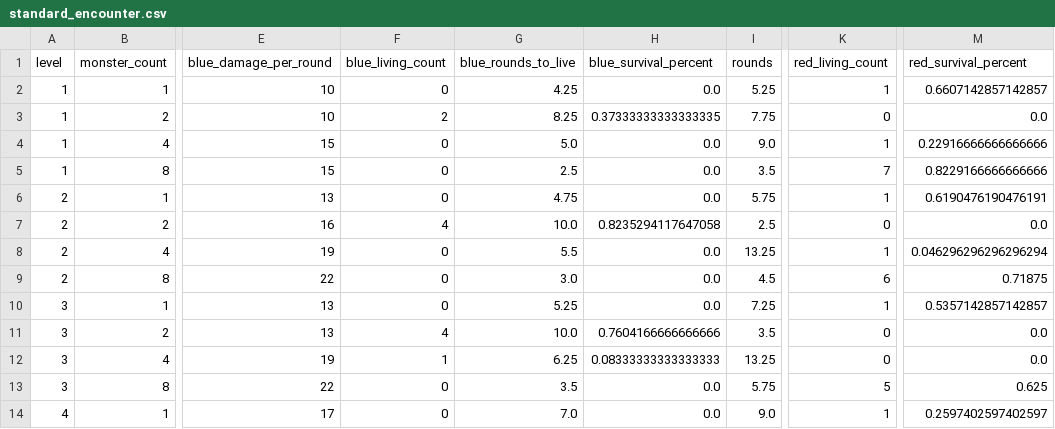
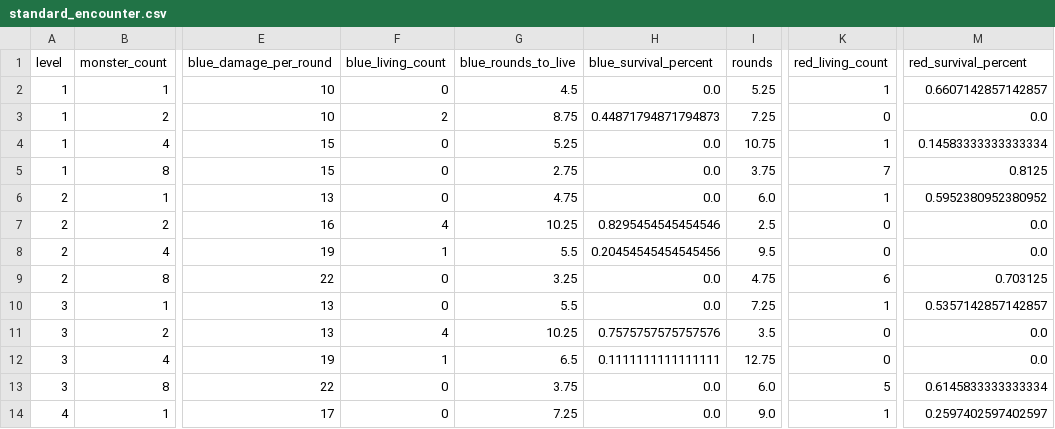
Before and after one commit to Vadskye/Rise, a CSV file: rust/combat_results/standard_encounter.csv, drawn as a sheet; only a part is shown, gaps mark what is left out; the diff covers the shown part only; the diff names each change by its address in the sheet, - before the commit and + after, or states it on an @@ line.

```diff
--- a/rust/combat_results/standard_encounter.csv
+++ b/rust/combat_results/standard_encounter.csv
-G2 (blue_rounds_to_live): 4.25
+G2 (blue_rounds_to_live): 4.5
-G3 (blue_rounds_to_live): 8.25
+G3 (blue_rounds_to_live): 8.75
-H3 (blue_survival_percent): 0.37333333333333335
+H3 (blue_survival_percent): 0.44871794871794873
-I3 (rounds): 7.75
+I3 (rounds): 7.25
-G4 (blue_rounds_to_live): 5.0
+G4 (blue_rounds_to_live): 5.25
-I4 (rounds): 9.0
+I4 (rounds): 10.75
-M4 (red_survival_percent): 0.22916666666666666
+M4 (red_survival_percent): 0.14583333333333334
-G5 (blue_rounds_to_live): 2.5
+G5 (blue_rounds_to_live): 2.75
-I5 (rounds): 3.5
+I5 (rounds): 3.75
-M5 (red_survival_percent): 0.8229166666666666
+M5 (red_survival_percent): 0.8125
-I6 (rounds): 5.75
+I6 (rounds): 6.0
-M6 (red_survival_percent): 0.6190476190476191
+M6 (red_survival_percent): 0.5952380952380952
-G7 (blue_rounds_to_live): 10.0
+G7 (blue_rounds_to_live): 10.25
-H7 (blue_survival_percent): 0.8235294117647058
+H7 (blue_survival_percent): 0.8295454545454546
-F8 (blue_living_count): 0
+F8 (blue_living_count): 1
-H8 (blue_survival_percent): 0.0
+H8 (blue_survival_percent): 0.20454545454545456
-I8 (rounds): 13.25
+I8 (rounds): 9.5
-K8 (red_living_count): 1
+K8 (red_living_count): 0
-M8 (red_survival_percent): 0.046296296296296294
+M8 (red_survival_percent): 0.0
-G9 (blue_rounds_to_live): 3.0
+G9 (blue_rounds_to_live): 3.25
-I9 (rounds): 4.5
+I9 (rounds): 4.75
-M9 (red_survival_percent): 0.71875
+M9 (red_survival_percent): 0.703125
-G10 (blue_rounds_to_live): 5.25
+G10 (blue_rounds_to_live): 5.5
-G11 (blue_rounds_to_live): 10.0
+G11 (blue_rounds_to_live): 10.25
-H11 (blue_survival_percent): 0.7604166666666666
+H11 (blue_survival_percent): 0.7575757575757576
-G12 (blue_rounds_to_live): 6.25
+G12 (blue_rounds_to_live): 6.5
-H12 (blue_survival_percent): 0.08333333333333333
+H12 (blue_survival_percent): 0.1111111111111111
-I12 (rounds): 13.25
+I12 (rounds): 12.75
-G13 (blue_rounds_to_live): 3.5
+G13 (blue_rounds_to_live): 3.75
-I13 (rounds): 5.75
+I13 (rounds): 6.0
-M13 (red_survival_percent): 0.625
+M13 (red_survival_percent): 0.6145833333333334
-G14 (blue_rounds_to_live): 7.0
+G14 (blue_rounds_to_live): 7.25
```
Also changed, not shown: 80 edited cells elsewhere in this file, rust/combat_results/difficult_encounter.csv, 1 other file.
